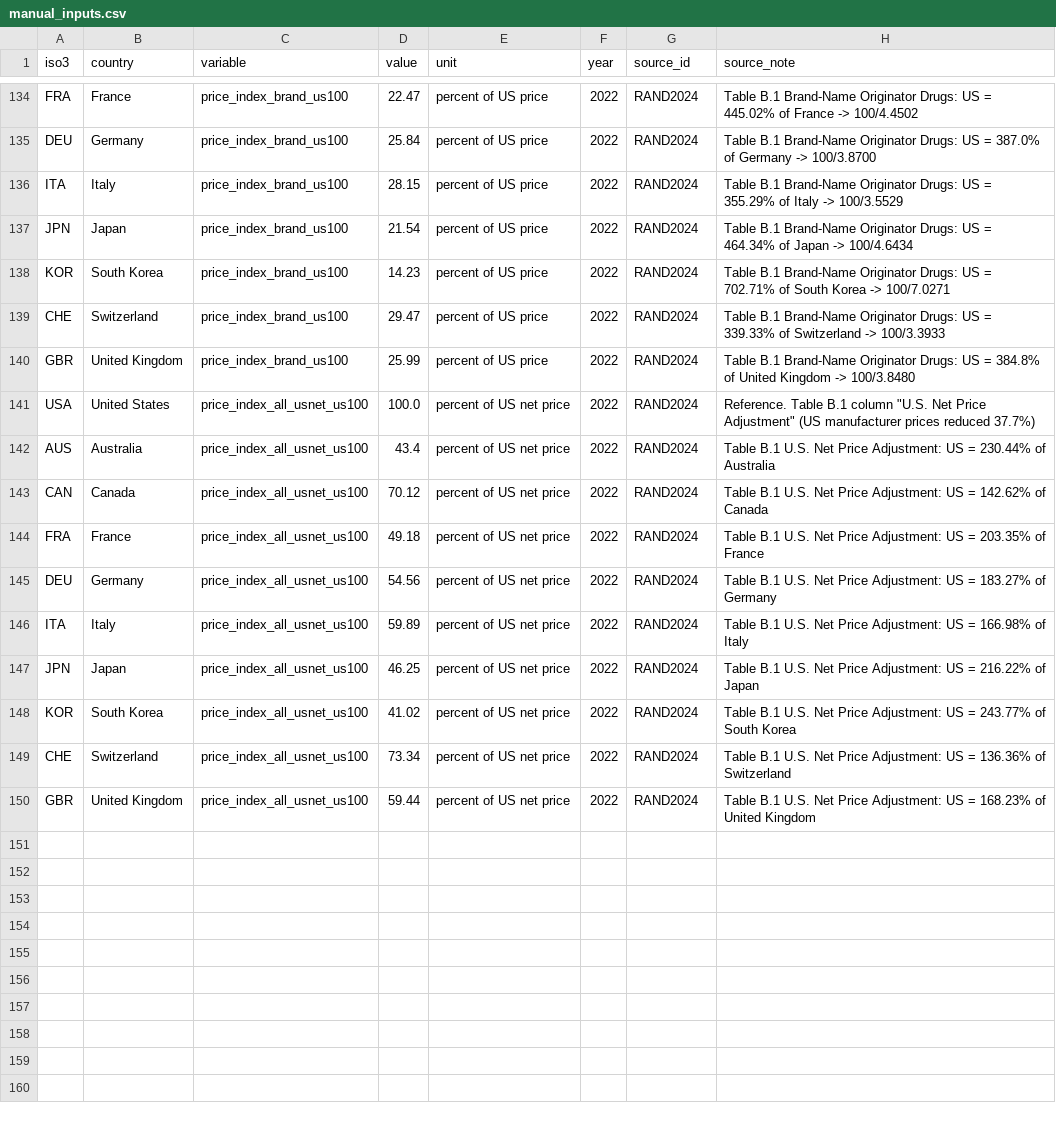
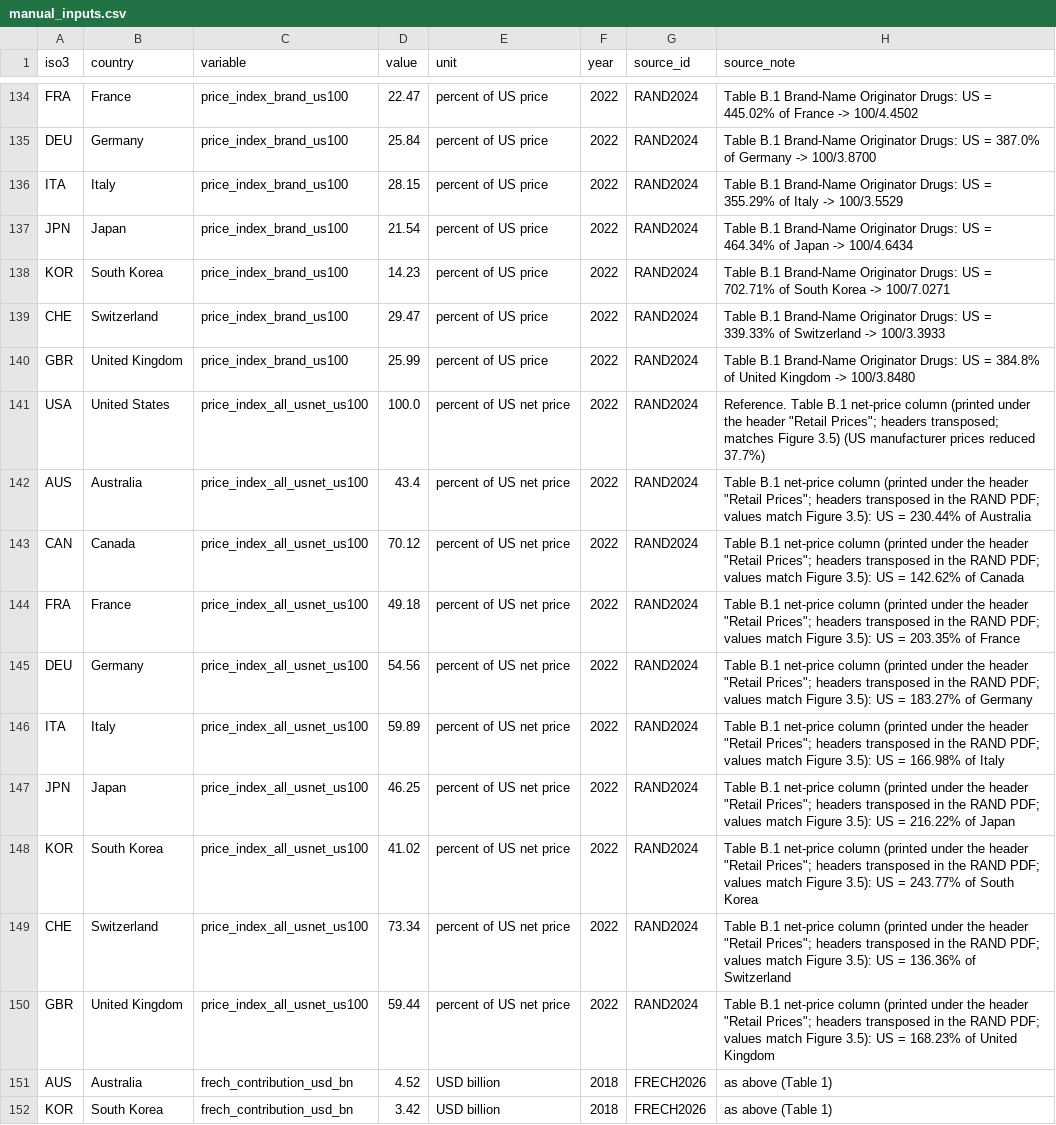
Before and after one commit to YoshiSaitoDrPH/pharma-freerider-index, a CSV file: data/raw/manual_inputs.csv, drawn as a sheet; only a part is shown, gaps mark what is left out; the diff covers the shown part only.

```diff
--- a/data/raw/manual_inputs.csv
+++ b/data/raw/manual_inputs.csv
@@ -140,11 +140,13 @@ CHE,Switzerland,price_index_brand_us100,29.47,percent of US price,2022,RAND2024,
 GBR,United Kingdom,price_index_brand_us100,25.99,percent of US price,2022,RAND2024,Table B.1 Brand-Name Originator Drugs: US = 384.8% of United Kingdom -> 100/3.8480
-USA,United States,price_index_all_usnet_us100,100.0,percent of US net price,2022,RAND2024,"Reference. Table B.1 column ""U.S. Net Price Adjustment"" (US manufacturer prices reduced 37.7%)"
-AUS,Australia,price_index_all_usnet_us100,43.4,percent of US net price,2022,RAND2024,Table B.1 U.S. Net Price Adjustment: US = 230.44% of Australia
-CAN,Canada,price_index_all_usnet_us100,70.12,percent of US net price,2022,RAND2024,Table B.1 U.S. Net Price Adjustment: US = 142.62% of Canada
-FRA,France,price_index_all_usnet_us100,49.18,percent of US net price,2022,RAND2024,Table B.1 U.S. Net Price Adjustment: US = 203.35% of France
-DEU,Germany,price_index_all_usnet_us100,54.56,percent of US net price,2022,RAND2024,Table B.1 U.S. Net Price Adjustment: US = 183.27% of Germany
-ITA,Italy,price_index_all_usnet_us100,59.89,percent of US net price,2022,RAND2024,Table B.1 U.S. Net Price Adjustment: US = 166.98% of Italy
-JPN,Japan,price_index_all_usnet_us100,46.25,percent of US net price,2022,RAND2024,Table B.1 U.S. Net Price Adjustment: US = 216.22% of Japan
-KOR,South Korea,price_index_all_usnet_us100,41.02,percent of US net price,2022,RAND2024,Table B.1 U.S. Net Price Adjustment: US = 243.77% of South Korea
-CHE,Switzerland,price_index_all_usnet_us100,73.34,percent of US net price,2022,RAND2024,Table B.1 U.S. Net Price Adjustment: US = 136.36% of Switzerland
-GBR,United Kingdom,price_index_all_usnet_us100,59.44,percent of US net price,2022,RAND2024,Table B.1 U.S. Net Price Adjustment: US = 168.23% of United Kingdom
+USA,United States,price_index_all_usnet_us100,100.0,percent of US net price,2022,RAND2024,"Reference. Table B.1 net-price column (printed under the header ""Retail Prices""; headers transposed; matches Figure 3.5) (US manufacturer prices reduced 37.7%)"
+AUS,Australia,price_index_all_usnet_us100,43.4,percent of US net price,2022,RAND2024,Table B.1 net-price column (printed under the header "Retail Prices"; headers transposed in the RAND PDF; values match Figure 3.5): US = 230.44% of Australia
+CAN,Canada,price_index_all_usnet_us100,70.12,percent of US net price,2022,RAND2024,Table B.1 net-price column (printed under the header "Retail Prices"; headers transposed in the RAND PDF; values match Figure 3.5): US = 142.62% of Canada
+FRA,France,price_index_all_usnet_us100,49.18,percent of US net price,2022,RAND2024,Table B.1 net-price column (printed under the header "Retail Prices"; headers transposed in the RAND PDF; values match Figure 3.5): US = 203.35% of France
+DEU,Germany,price_index_all_usnet_us100,54.56,percent of US net price,2022,RAND2024,Table B.1 net-price column (printed under the header "Retail Prices"; headers transposed in the RAND PDF; values match Figure 3.5): US = 183.27% of Germany
+ITA,Italy,price_index_all_usnet_us100,59.89,percent of US net price,2022,RAND2024,Table B.1 net-price column (printed under the header "Retail Prices"; headers transposed in the RAND PDF; values match Figure 3.5): US = 166.98% of Italy
+JPN,Japan,price_index_all_usnet_us100,46.25,percent of US net price,2022,RAND2024,Table B.1 net-price column (printed under the header "Retail Prices"; headers transposed in the RAND PDF; values match Figure 3.5): US = 216.22% of Japan
+KOR,South Korea,price_index_all_usnet_us100,41.02,percent of US net price,2022,RAND2024,Table B.1 net-price column (printed under the header "Retail Prices"; headers transposed in the RAND PDF; values match Figure 3.5): US = 243.77% of South Korea
+CHE,Switzerland,price_index_all_usnet_us100,73.34,percent of US net price,2022,RAND2024,Table B.1 net-price column (printed under the header "Retail Prices"; headers transposed in the RAND PDF; values match Figure 3.5): US = 136.36% of Switzerland
+GBR,United Kingdom,price_index_all_usnet_us100,59.44,percent of US net price,2022,RAND2024,Table B.1 net-price column (printed under the header "Retail Prices"; headers transposed in the RAND PDF; values match Figure 3.5): US = 168.23% of United Kingdom
+AUS,Australia,frech_contribution_usd_bn,4.52,USD billion,2018,FRECH2026,"as above (Table 1)"
+KOR,South Korea,frech_contribution_usd_bn,3.42,USD billion,2018,FRECH2026,"as above (Table 1)"
```
Also changed, not shown: 11 added rows and 26 edited cells elsewhere in this file, data/processed/countries.csv, data/processed/provenance.csv, 32 other files.
